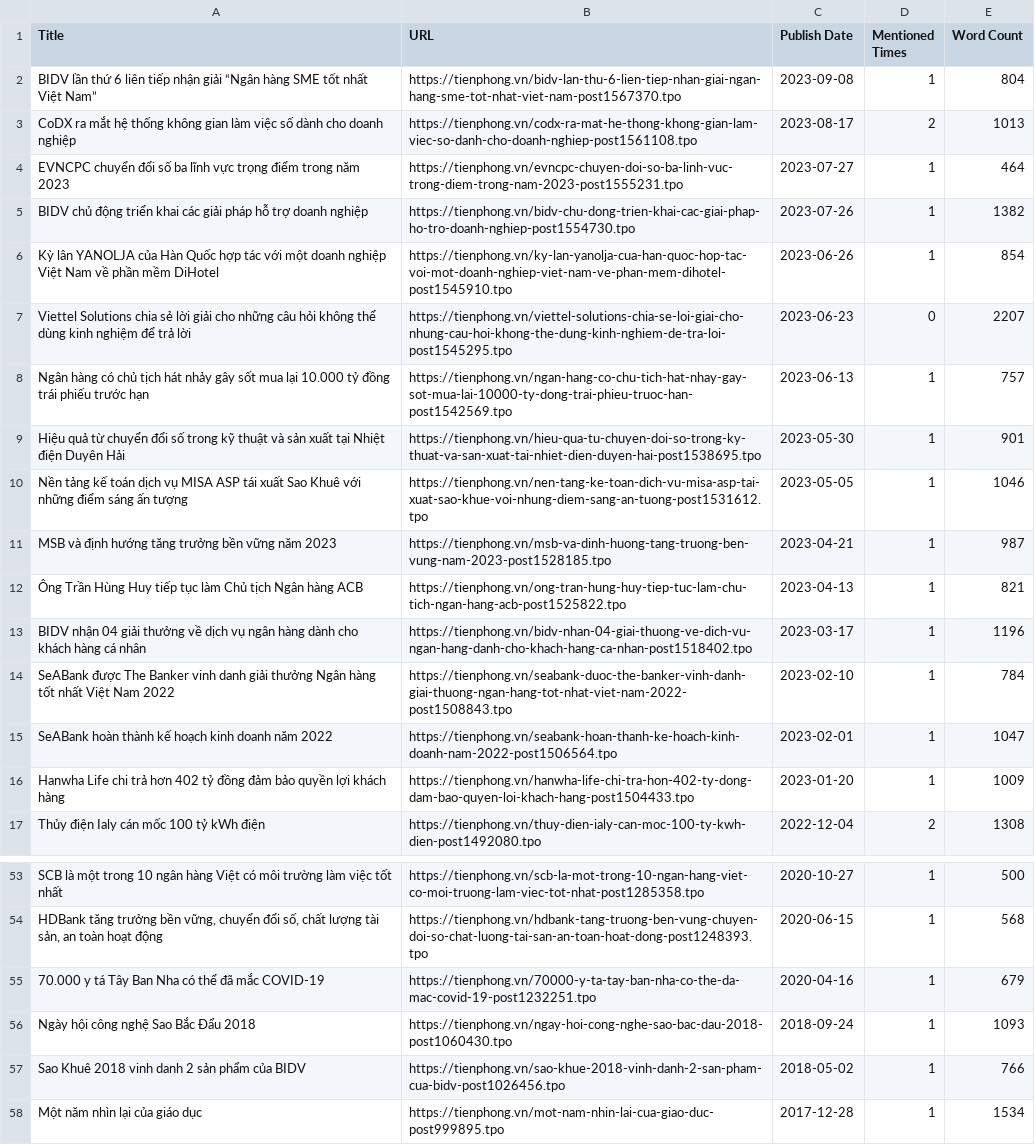
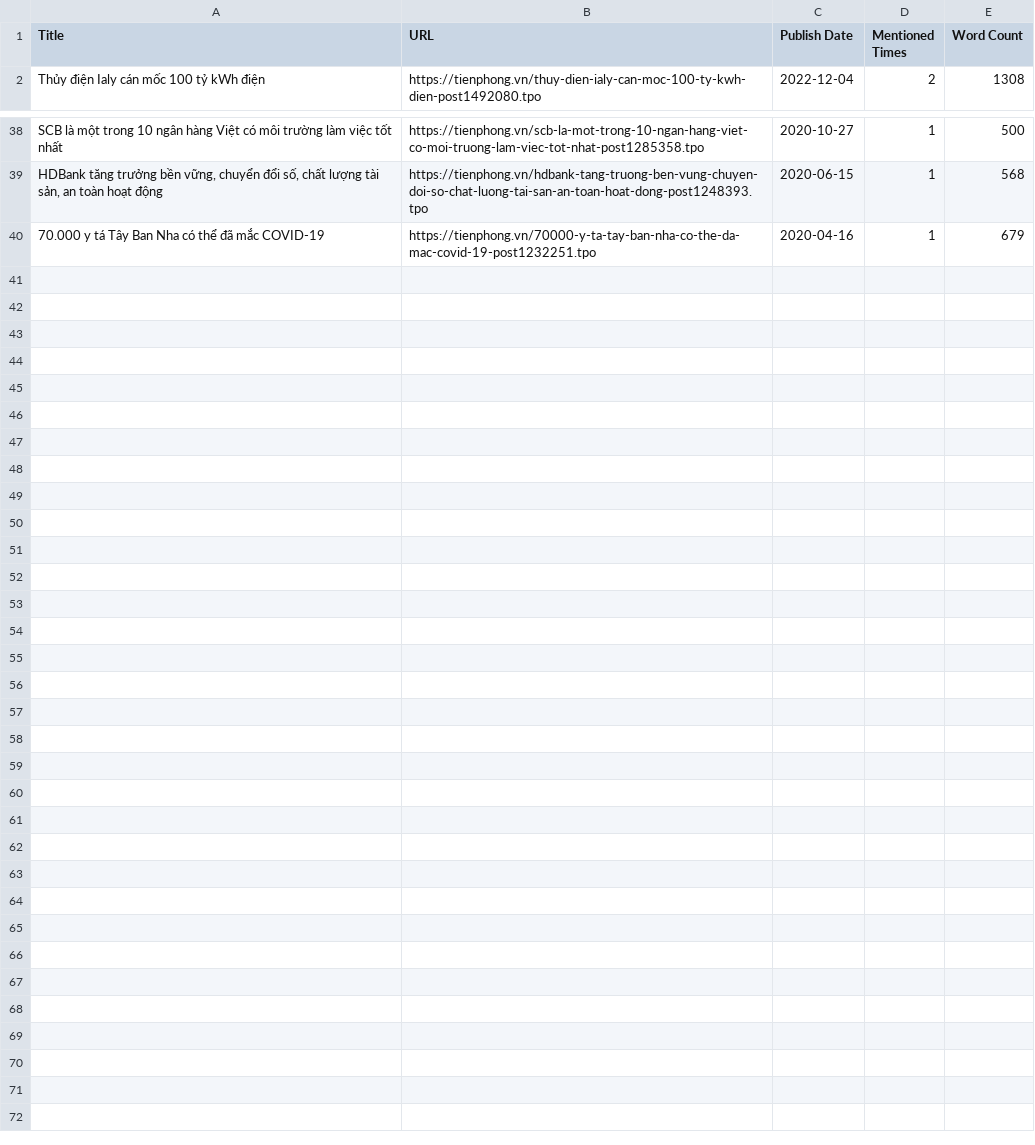
Before and after one commit to tommenguyen0602/news_data, a CSV file: tienphong/extracted data/tienphong_số hóa quy trình_extracted.csv, drawn as a sheet; only a part is shown, gaps mark what is left out; the diff names each change by its address in the sheet, - before the commit and + after, or states it on an @@ line.

```diff
--- a/tienphong/extracted data/tienphong_số hóa quy trình_extracted.csv
+++ b/tienphong/extracted data/tienphong_số hóa quy trình_extracted.csv
-row 2: BIDV lần thứ 6 liên tiếp nhận giải “Ngân hàng SME tốt nhất Việt Nam” | https://tienphong.vn/bidv-lan-thu-6-lien-tiep-nhan-giai-ngan-hang-sme-tot-nhat-viet-nam-post1567370.tpo | 2023-09-08 | 1 | 804
-row 3: CoDX ra mắt hệ thống không gian làm việc số dành cho doanh nghiệp | https://tienphong.vn/codx-ra-mat-he-thong-khong-gian-lam-viec-so-danh-cho-doanh-nghiep-post1561108.tpo | 2023-08-17 | 2 | 1013
-row 4: EVNCPC chuyển đổi số ba lĩnh vực trọng điểm trong năm 2023 | https://tienphong.vn/evncpc-chuyen-doi-so-ba-linh-vuc-trong-diem-trong-nam-2023-post1555231.tpo | 2023-07-27 | 1 | 464
-row 5: BIDV chủ động triển khai các giải pháp hỗ trợ doanh nghiệp | https://tienphong.vn/bidv-chu-dong-trien-khai-cac-giai-phap-ho-tro-doanh-nghiep-post1554730.tpo | 2023-07-26 | 1 | 1382
-row 6: Kỳ lân YANOLJA của Hàn Quốc hợp tác với một doanh nghiệp Việt Nam về phần mềm DiHotel | https://tienphong.vn/ky-lan-yanolja-cua-han-quoc-hop-tac-voi-mot-doanh-nghiep-viet-nam-ve-phan-mem-dihotel-post1545910.tpo | 2023-06-26 | 1 | 854
-row 7: Viettel Solutions chia sẻ lời giải cho những câu hỏi không thể dùng kinh nghiệm để trả lời | https://tienphong.vn/viettel-solutions-chia-se-loi-giai-cho-nhung-cau-hoi-khong-the-dung-kinh-nghiem-de-tra-loi-post1545295.tpo | 2023-06-23 | 0 | 2207
-row 8: Ngân hàng có chủ tịch hát nhảy gây sốt mua lại 10.000 tỷ đồng trái phiếu trước hạn | https://tienphong.vn/ngan-hang-co-chu-tich-hat-nhay-gay-sot-mua-lai-10000-ty-dong-trai-phieu-truoc-han-post1542569.tpo | 2023-06-13 | 1 | 757
-row 9: Hiệu quả từ chuyển đổi số trong kỹ thuật và sản xuất tại Nhiệt điện Duyên Hải | https://tienphong.vn/hieu-qua-tu-chuyen-doi-so-trong-ky-thuat-va-san-xuat-tai-nhiet-dien-duyen-hai-post1538695.tpo | 2023-05-30 | 1 | 901
-row 10: Nền tảng kế toán dịch vụ MISA ASP tái xuất Sao Khuê với những điểm sáng ấn tượng | https://tienphong.vn/nen-tang-ke-toan-dich-vu-misa-asp-tai-xuat-sao-khue-voi-nhung-diem-sang-an-tuong-post1531612.tpo | 2023-05-05 | 1 | 1046
-row 11: MSB và định hướng tăng trưởng bền vững năm 2023 | https://tienphong.vn/msb-va-dinh-huong-tang-truong-ben-vung-nam-2023-post1528185.tpo | 2023-04-21 | 1 | 987
-row 12: Ông Trần Hùng Huy tiếp tục làm Chủ tịch Ngân hàng ACB | https://tienphong.vn/ong-tran-hung-huy-tiep-tuc-lam-chu-tich-ngan-hang-acb-post1525822.tpo | 2023-04-13 | 1 | 821
-row 13: BIDV nhận 04 giải thưởng về dịch vụ ngân hàng dành cho khách hàng cá nhân | https://tienphong.vn/bidv-nhan-04-giai-thuong-ve-dich-vu-ngan-hang-danh-cho-khach-hang-ca-nhan-post1518402.tpo | 2023-03-17 | 1 | 1196
-row 14: SeABank được The Banker vinh danh giải thưởng Ngân hàng tốt nhất Việt Nam 2022 | https://tienphong.vn/seabank-duoc-the-banker-vinh-danh-giai-thuong-ngan-hang-tot-nhat-viet-nam-2022-post1508843.tpo | 2023-02-10 | 1 | 784
-row 15: SeABank hoàn thành kế hoạch kinh doanh năm 2022 | https://tienphong.vn/seabank-hoan-thanh-ke-hoach-kinh-doanh-nam-2022-post1506564.tpo | 2023-02-01 | 1 | 1047
-row 16: Hanwha Life chi trả hơn 402 tỷ đồng đảm bảo quyền lợi khách hàng | https://tienphong.vn/hanwha-life-chi-tra-hon-402-ty-dong-dam-bao-quyen-loi-khach-hang-post1504433.tpo | 2023-01-20 | 1 | 1009
-row 56: Ngày hội công nghệ Sao Bắc Đẩu 2018 | https://tienphong.vn/ngay-hoi-cong-nghe-sao-bac-dau-2018-post1060430.tpo | 2018-09-24 | 1 | 1093
-row 57: Sao Khuê 2018 vinh danh 2 sản phẩm của BIDV | https://tienphong.vn/sao-khue-2018-vinh-danh-2-san-pham-cua-bidv-post1026456.tpo | 2018-05-02 | 1 | 766
-row 58: Một năm nhìn lại của giáo dục | https://tienphong.vn/mot-nam-nhin-lai-cua-giao-duc-post999895.tpo | 2017-12-28 | 1 | 1534
```
Also changed, not shown: thanhnien/extracted data/thanhnien_giải trí số_extracted.csv, thanhnien/extracted data/thanhnien_nền tảng số_extracted.csv, 54 other files.
